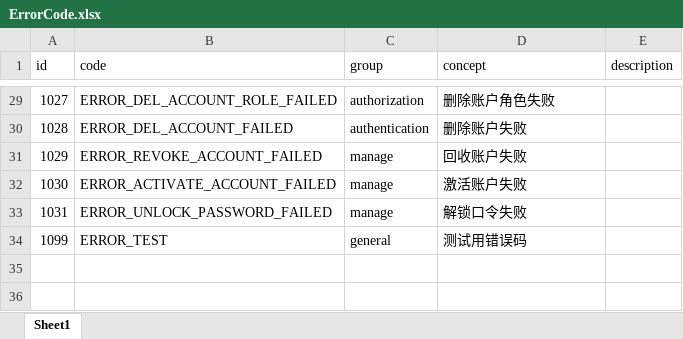
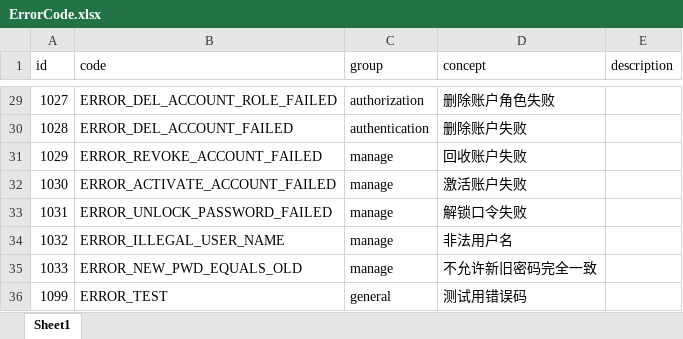
Before and after one commit to internaldevelop/vulner_cloud, an Excel workbook: system_code/src/main/resources/ErrorCode.xlsx, sheet Sheet1, drawn as a sheet; only a part is shown, gaps mark what is left out; values as stored, in another font and other column widths than the file's, no borders; the diff names each change by its address in the sheet, - before the commit and + after, or states it on an @@ line.

```diff
--- a/system_code/src/main/resources/ErrorCode.xlsx (sheet Sheet1)
+++ b/system_code/src/main/resources/ErrorCode.xlsx (sheet Sheet1)
+row 34: 1032 | ERROR_ILLEGAL_USER_NAME | manage | 非法用户名
+row 35: 1033 | ERROR_NEW_PWD_EQUALS_OLD | manage | 不允许新旧密码完全一致
```
Also changed, not shown: 3 other files.
